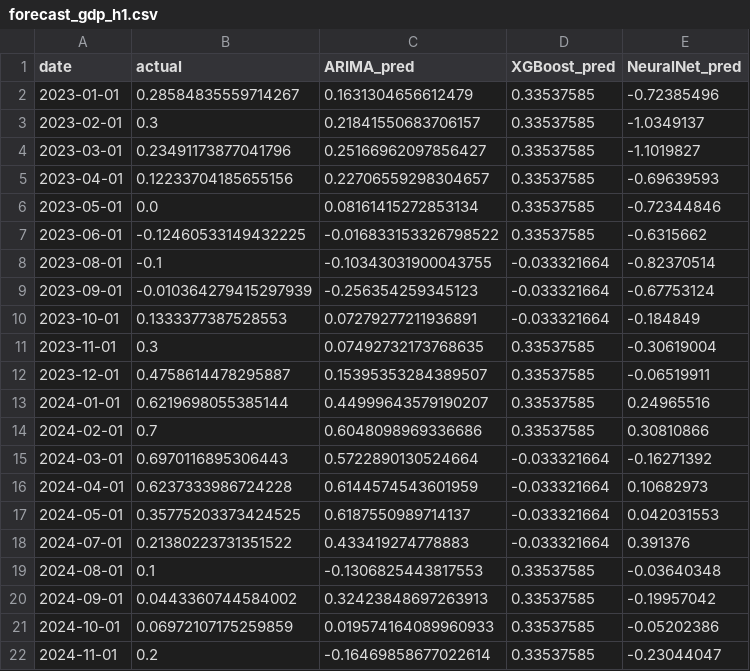
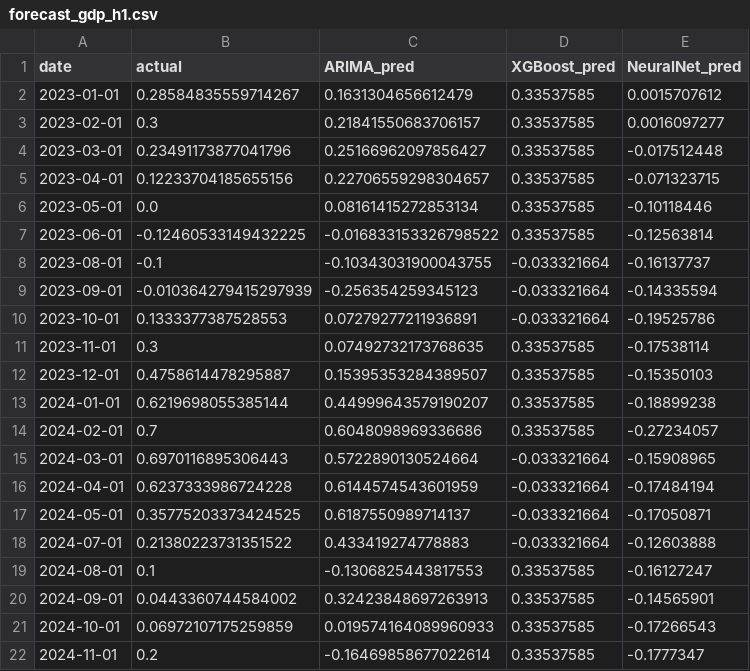
Before and after one commit to VishalKJ-ai/uk-economic-forecasting, a CSV file: outputs/forecasts/forecast_gdp_h1.csv, drawn as a sheet.

```diff
--- a/outputs/forecasts/forecast_gdp_h1.csv
+++ b/outputs/forecasts/forecast_gdp_h1.csv
@@ -1,22 +1,22 @@
 date,actual,ARIMA_pred,XGBoost_pred,NeuralNet_pred
-2023-01-01,0.28584835559714267,0.1631304656612479,0.33537585,-0.72385496
-2023-02-01,0.3,0.21841550683706157,0.33537585,-1.0349137
-2023-03-01,0.23491173877041796,0.25166962097856427,0.33537585,-1.1019827
-2023-04-01,0.12233704185655156,0.22706559298304657,0.33537585,-0.69639593
-2023-05-01,0.0,0.08161415272853134,0.33537585,-0.72344846
-2023-06-01,-0.12460533149432225,-0.016833153326798522,0.33537585,-0.6315662
-2023-08-01,-0.1,-0.10343031900043755,-0.033321664,-0.82370514
-2023-09-01,-0.010364279415297939,-0.256354259345123,-0.033321664,-0.67753124
-2023-10-01,0.1333377387528553,0.07279277211936891,-0.033321664,-0.184849
-2023-11-01,0.3,0.07492732173768635,0.33537585,-0.30619004
-2023-12-01,0.4758614478295887,0.15395353284389507,0.33537585,-0.06519911
-2024-01-01,0.6219698055385144,0.44999643579190207,0.33537585,0.24965516
-2024-02-01,0.7,0.6048098969336686,0.33537585,0.30810866
-2024-03-01,0.6970116895306443,0.5722890130524664,-0.033321664,-0.16271392
-2024-04-01,0.6237333986724228,0.6144574543601959,-0.033321664,0.10682973
-2024-05-01,0.35775203373424525,0.6187550989714137,-0.033321664,0.042031553
-2024-07-01,0.21380223731351522,0.433419274778883,-0.033321664,0.391376
-2024-08-01,0.1,-0.1306825443817553,0.33537585,-0.03640348
-2024-09-01,0.0443360744584002,0.32423848697263913,0.33537585,-0.19957042
-2024-10-01,0.06972107175259859,0.019574164089960933,0.33537585,-0.05202386
-2024-11-01,0.2,-0.16469858677022614,0.33537585,-0.23044047
+2023-01-01,0.28584835559714267,0.1631304656612479,0.33537585,0.0015707612
+2023-02-01,0.3,0.21841550683706157,0.33537585,0.0016097277
+2023-03-01,0.23491173877041796,0.25166962097856427,0.33537585,-0.017512448
+2023-04-01,0.12233704185655156,0.22706559298304657,0.33537585,-0.071323715
+2023-05-01,0.0,0.08161415272853134,0.33537585,-0.10118446
+2023-06-01,-0.12460533149432225,-0.016833153326798522,0.33537585,-0.12563814
+2023-08-01,-0.1,-0.10343031900043755,-0.033321664,-0.16137737
+2023-09-01,-0.010364279415297939,-0.256354259345123,-0.033321664,-0.14335594
+2023-10-01,0.1333377387528553,0.07279277211936891,-0.033321664,-0.19525786
+2023-11-01,0.3,0.07492732173768635,0.33537585,-0.17538114
+2023-12-01,0.4758614478295887,0.15395353284389507,0.33537585,-0.15350103
+2024-01-01,0.6219698055385144,0.44999643579190207,0.33537585,-0.18899238
+2024-02-01,0.7,0.6048098969336686,0.33537585,-0.27234057
+2024-03-01,0.6970116895306443,0.5722890130524664,-0.033321664,-0.15908965
+2024-04-01,0.6237333986724228,0.6144574543601959,-0.033321664,-0.17484194
+2024-05-01,0.35775203373424525,0.6187550989714137,-0.033321664,-0.17050871
+2024-07-01,0.21380223731351522,0.433419274778883,-0.033321664,-0.12603888
+2024-08-01,0.1,-0.1306825443817553,0.33537585,-0.16127247
+2024-09-01,0.0443360744584002,0.32423848697263913,0.33537585,-0.14565901
+2024-10-01,0.06972107175259859,0.019574164089960933,0.33537585,-0.17266543
+2024-11-01,0.2,-0.16469858677022614,0.33537585,-0.1777347
```
Also changed, not shown: outputs/forecasts/forecast_cpi_h1.csv, outputs/forecasts/forecast_cpi_h3.csv, 18 other files.
